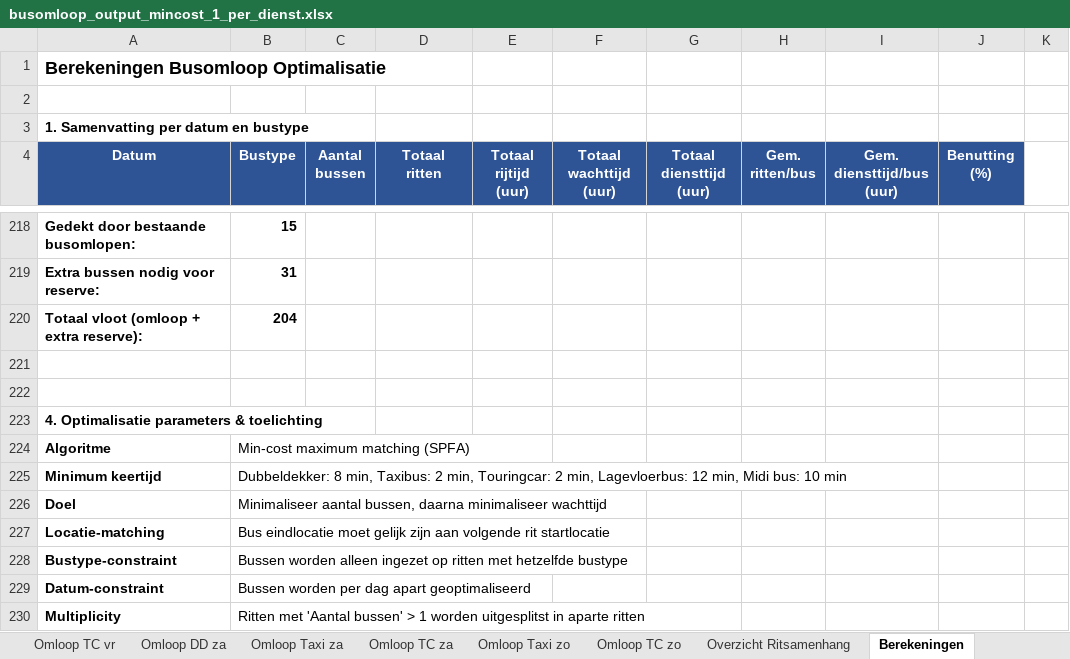
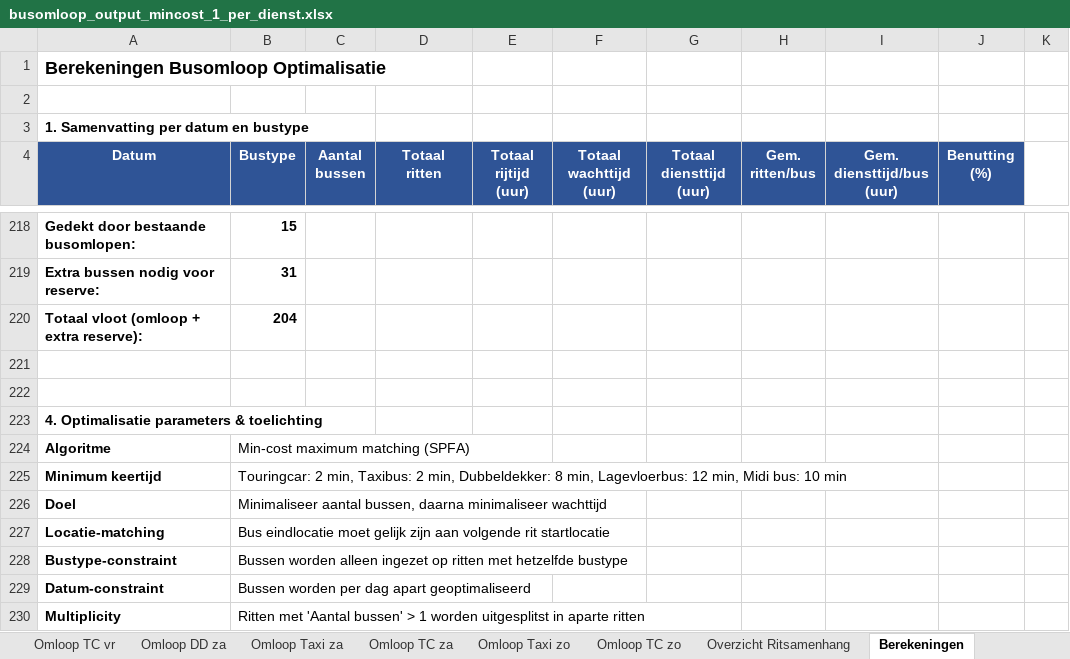
Before and after one commit to VictorRotrip/Gebo_busomlopen, an Excel workbook: busomloop_output_mincost_1_per_dienst.xlsx, sheet Berekeningen, drawn as a sheet; only a part is shown, gaps mark what is left out; values as stored, in another font and other column widths than the file's, no borders; the diff names each change by its address in the sheet, - before the commit and + after, or states it on an @@ line.

```diff
--- a/busomloop_output_mincost_1_per_dienst.xlsx (sheet Berekeningen)
+++ b/busomloop_output_mincost_1_per_dienst.xlsx (sheet Berekeningen)
-B225 (Bustype): Dubbeldekker: 8 min, Taxibus: 2 min, Touringcar: 2 min, Lagevloerbus:…
+B225 (Bustype): Touringcar: 2 min, Taxibus: 2 min, Dubbeldekker: 8 min, Lagevloerbus:…
```
Also changed, not shown: busomloop_output_mincost_2_per_dienst_reservematch.xlsx, busomloop_output_mincost_3_gecombineerd_met_reserve.xlsx, 1 other file.
